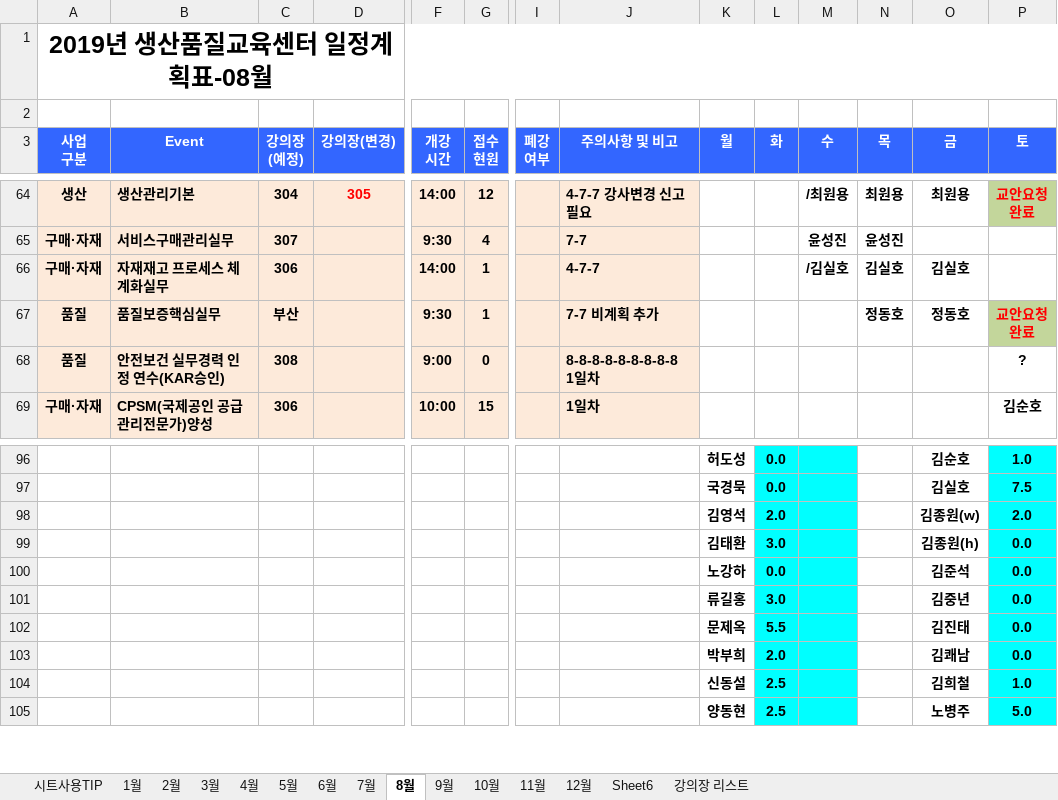
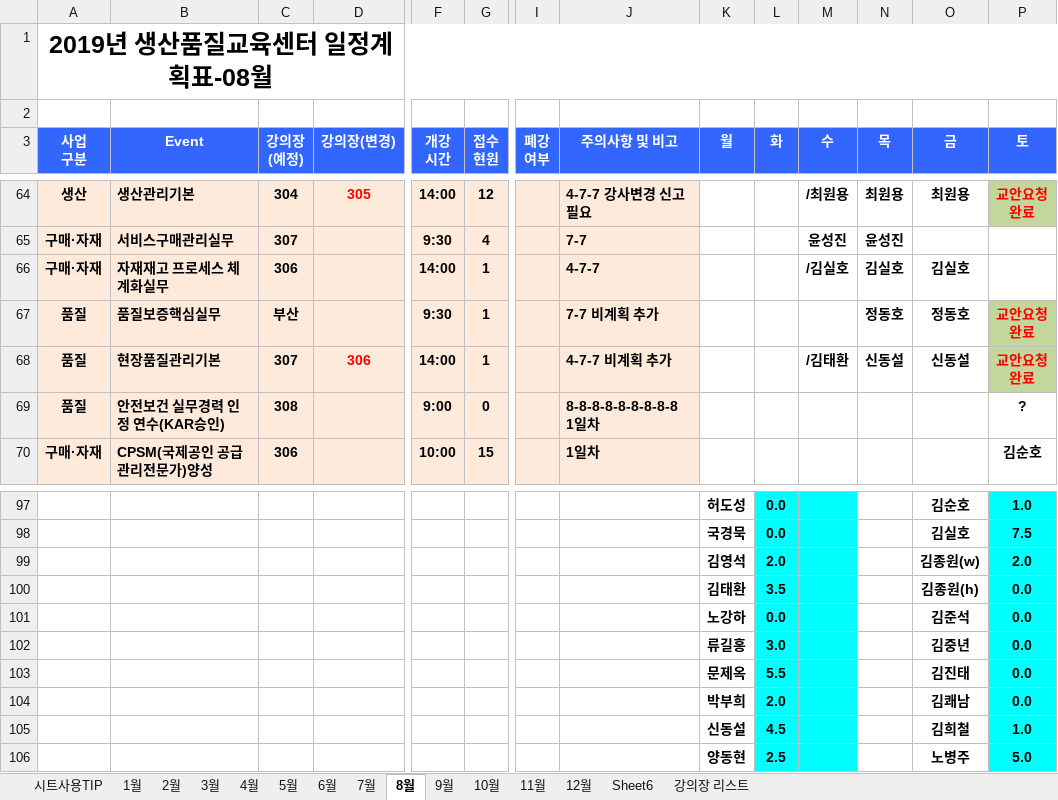
Before and after one commit to BaekKyunShin/RPA-Mail_Script_Automation, an Excel workbook: 2019일정계획표(2019.08.02).xlsx, sheet 8월, drawn as a sheet; only a part is shown, gaps mark what is left out; values as stored, in another font and other column widths than the file's, no borders; conditional formats not drawn; addresses are those after the commit; rows hold the shown columns only; ↵ is a line break in a cell; the diff names each change by its address in the sheet, - before the commit and + after, or states it on an @@ line.

Commit message:
Add DataFrame which is used for mail scripts
- dataframe contains education name, dates, education location and
lecture room, instructors

```diff
--- a/2019일정계획표(2019.08.02).xlsx (sheet 8월)
+++ b/2019일정계획표(2019.08.02).xlsx (sheet 8월)
+row 68: 품질 | 현장품질관리기본 | 307 | 306 | 14:00 | 1 |  | 4-7-7 비계획 추가 |  |  | /김태환 | 신동설 | 신동설 | 교안요청 ↵ 완료
-L100 (화): 3.0
+L100 (화): 3.5
-L105 (화): 2.5
+L105 (화): 4.5
```
Also changed, not shown: formulas that keep their value, mail_script.xlsx, 1 other file.
